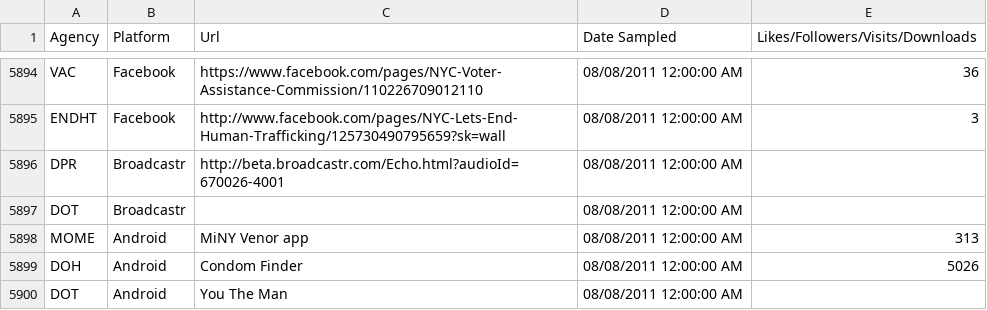
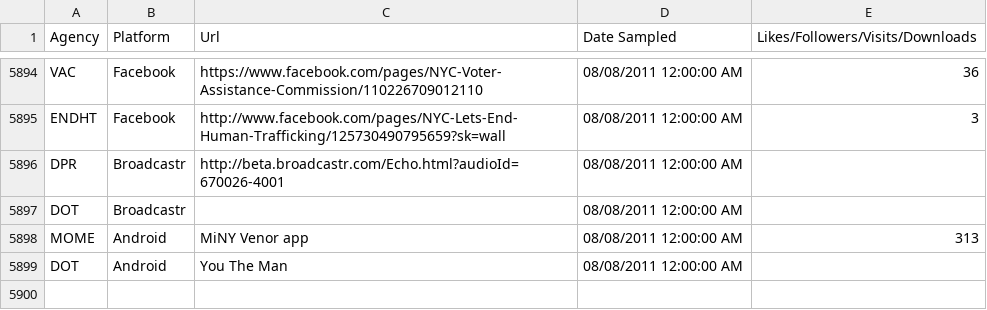
Before and after one commit to omgimanerd/rmt-python-cryptography, a CSV file: 05_file_reading_parsing/NYC_Social_Media_Usage.csv, drawn as a sheet; only a part is shown, gaps mark what is left out.

Commit message:
no

```diff
--- a/05_file_reading_parsing/NYC_Social_Media_Usage.csv
+++ b/05_file_reading_parsing/NYC_Social_Media_Usage.csv
@@ -5898,3 +5898,2 @@ DOT,Broadcastr,,08/08/2011 12:00:00 AM,
 MOME,Android,MiNY Venor app,08/08/2011 12:00:00 AM,313
-DOH,Android,Condom Finder,08/08/2011 12:00:00 AM,5026
 DOT,Android,You The Man,08/08/2011 12:00:00 AM,
```
